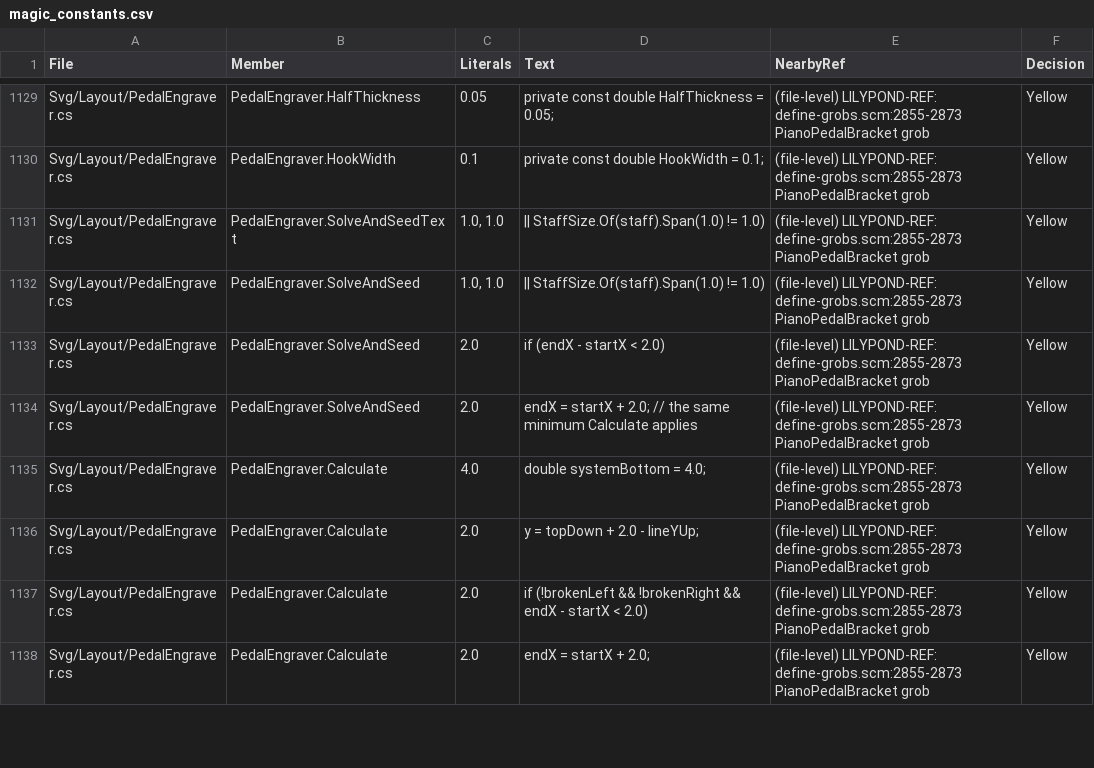
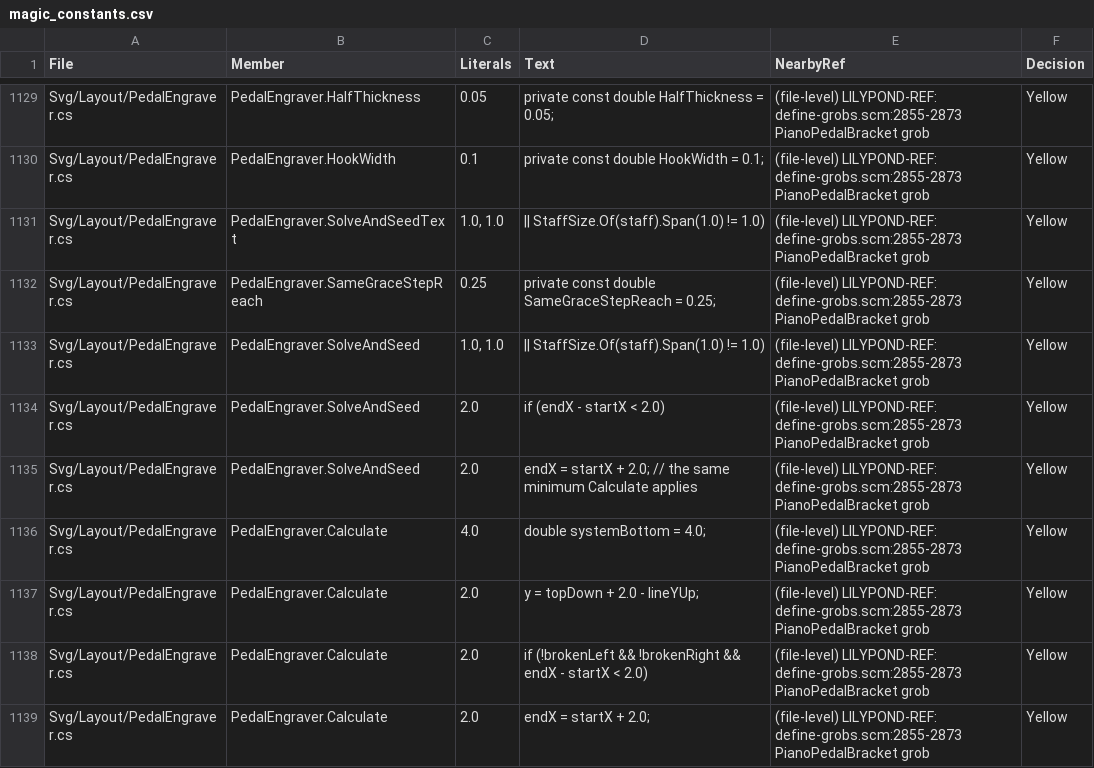
Before and after one commit to yotsuda/LilySharp, a CSV file: audit/magic_constants.csv, drawn as a sheet; only a part is shown, gaps mark what is left out; the diff names each change by its address in the sheet, - before the commit and + after, or states it on an @@ line.

Commit message:
[engraving] Pedal words on grace notes stand at the grace; a grace is a timestep
A text-style pedal word written on a grace note stood at the main note
the grace leans on (the bracket has read the grace column since session
922). It now reads PedalEngraver.GraceWordColumn in both the row solve
and the draw (LayoutEngine's pedalGraceX), groups as its own moment, and
a change on a grace is one "*Ped.". SolveAndSeedText also counts every
grace column as a timestep (GraceTimesteps), so a grace between two
words ends the run as LilyPond's is_finished does. g1-g5 match LilyPond
2.26.0 (Lab sessions/p1391/m). Sweep 0 / 1289.

```diff
--- a/audit/magic_constants.csv
+++ b/audit/magic_constants.csv
+row 1132: Svg/Layout/PedalEngraver.cs | PedalEngraver.SameGraceStepReach | 0.25 | private const double SameGraceStepReach = 0.25; | (file-level) LILYPOND-REF: define-grobs.scm:2855-2873 PianoPedalBracket grob | Yellow
```
Also changed, not shown: 5 other files.
